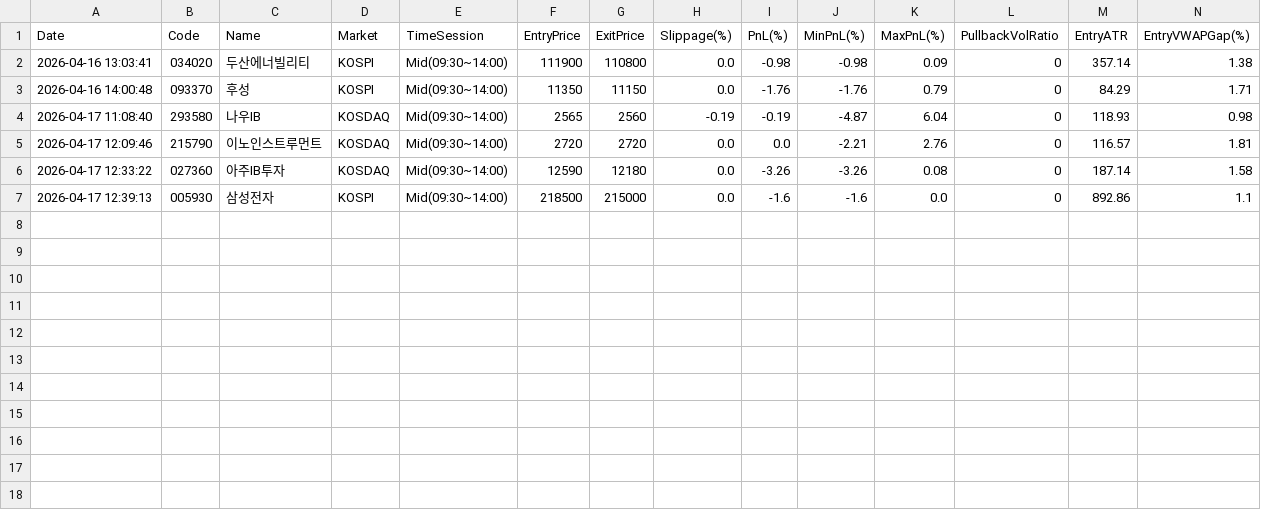
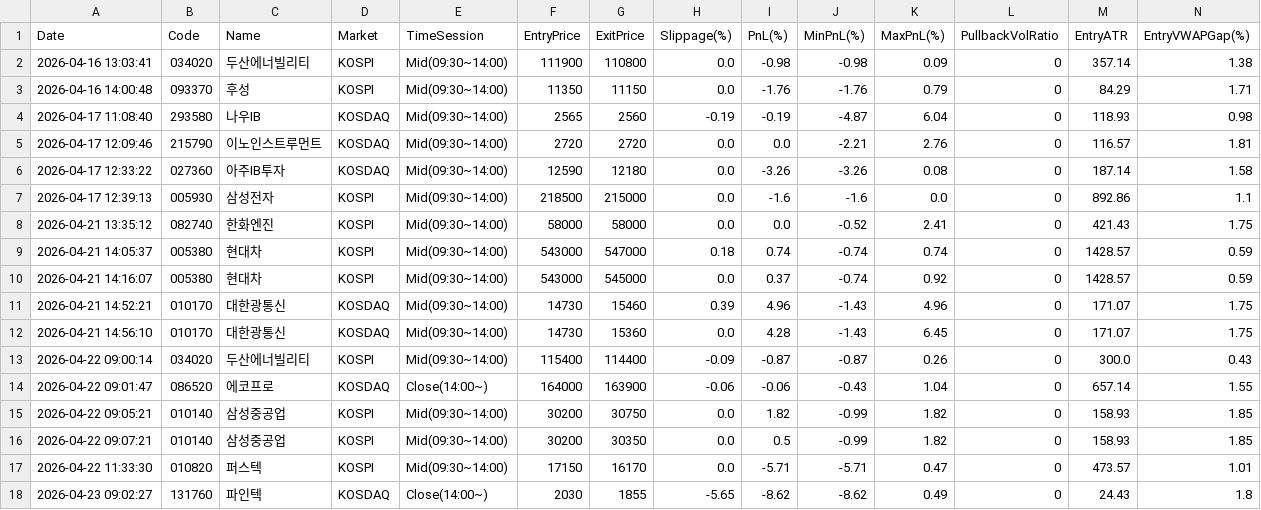
Before and after one commit to dienelose-oss/bunt, a CSV file: laptop_log.csv, drawn as a sheet; only a part is shown; rows hold the shown columns only; the diff names each change by its address in the sheet, - before the commit and + after, or states it on an @@ line.

```diff
--- a/laptop_log.csv
+++ b/laptop_log.csv
+row 8: 2026-04-21 13:35:12 | 082740 | 한화엔진 | KOSPI | Mid(09:30~14:00) | 58000 | 58000 | 0.0 | 0.0 | -0.52 | 2.41 | 0 | 421.43 | 1.75
+row 9: 2026-04-21 14:05:37 | 005380 | 현대차 | KOSPI | Mid(09:30~14:00) | 543000 | 547000 | 0.18 | 0.74 | -0.74 | 0.74 | 0 | 1428.57 | 0.59
+row 10: 2026-04-21 14:16:07 | 005380 | 현대차 | KOSPI | Mid(09:30~14:00) | 543000 | 545000 | 0.0 | 0.37 | -0.74 | 0.92 | 0 | 1428.57 | 0.59
+row 11: 2026-04-21 14:52:21 | 010170 | 대한광통신 | KOSDAQ | Mid(09:30~14:00) | 14730 | 15460 | 0.39 | 4.96 | -1.43 | 4.96 | 0 | 171.07 | 1.75
+row 12: 2026-04-21 14:56:10 | 010170 | 대한광통신 | KOSDAQ | Mid(09:30~14:00) | 14730 | 15360 | 0.0 | 4.28 | -1.43 | 6.45 | 0 | 171.07 | 1.75
+row 13: 2026-04-22 09:00:14 | 034020 | 두산에너빌리티 | KOSPI | Mid(09:30~14:00) | 115400 | 114400 | -0.09 | -0.87 | -0.87 | 0.26 | 0 | 300.0 | 0.43
+row 14: 2026-04-22 09:01:47 | 086520 | 에코프로 | KOSDAQ | Close(14:00~) | 164000 | 163900 | -0.06 | -0.06 | -0.43 | 1.04 | 0 | 657.14 | 1.55
+row 15: 2026-04-22 09:05:21 | 010140 | 삼성중공업 | KOSPI | Mid(09:30~14:00) | 30200 | 30750 | 0.0 | 1.82 | -0.99 | 1.82 | 0 | 158.93 | 1.85
+row 16: 2026-04-22 09:07:21 | 010140 | 삼성중공업 | KOSPI | Mid(09:30~14:00) | 30200 | 30350 | 0.0 | 0.5 | -0.99 | 1.82 | 0 | 158.93 | 1.85
+row 17: 2026-04-22 11:33:30 | 010820 | 퍼스텍 | KOSPI | Mid(09:30~14:00) | 17150 | 16170 | 0.0 | -5.71 | -5.71 | 0.47 | 0 | 473.57 | 1.01
+row 18: 2026-04-23 09:02:27 | 131760 | 파인텍 | KOSDAQ | Close(14:00~) | 2030 | 1855 | -5.65 | -8.62 | -8.62 | 0.49 | 0 | 24.43 | 1.8
```
Also changed, not shown: gemini_log.csv, rvol_log.csv, 15 other files.
